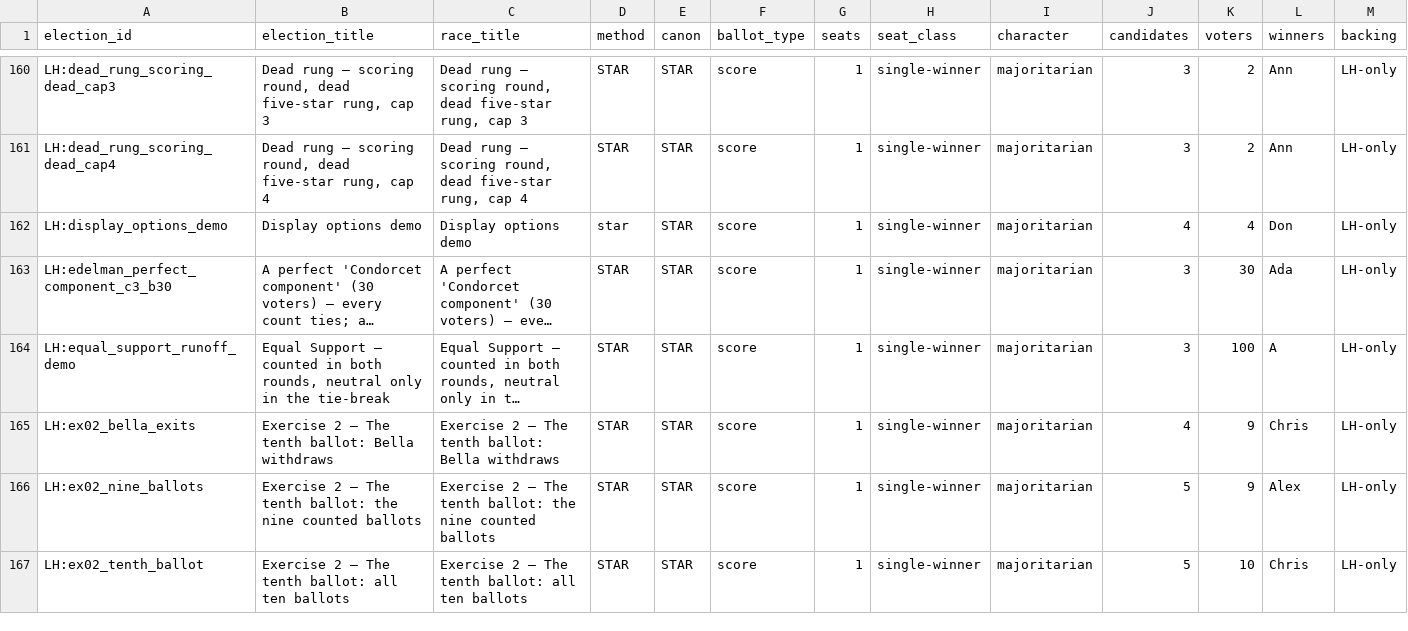
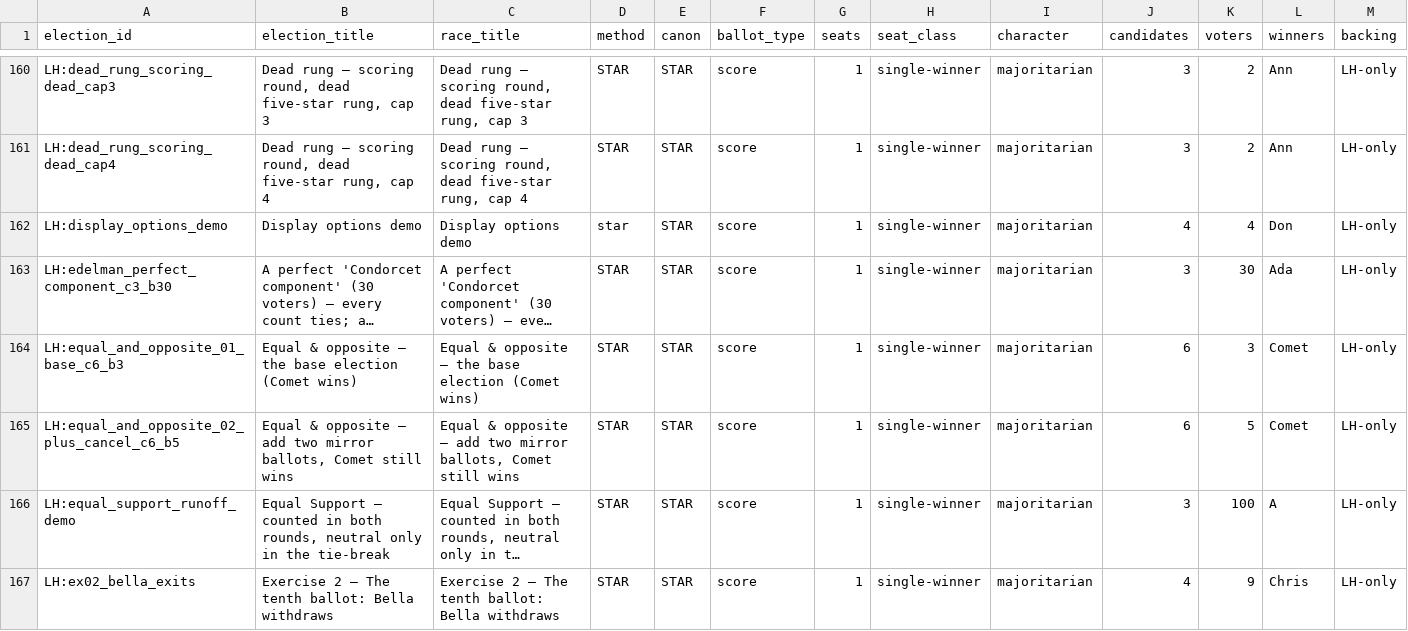
Before and after one commit to masiarek/star-voting-library, a CSV file: 00_start_here/YAML_test_case_index/races.csv, drawn as a sheet; only a part is shown, gaps mark what is left out; the shorter side is filled out with more unchanged rows; long unchanged cells end in …; rows hold the shown columns only; the diff names each change by its address in the sheet, - before the commit and + after, or states it on an @@ line.

```diff
--- a/00_start_here/YAML_test_case_index/races.csv
+++ b/00_start_here/YAML_test_case_index/races.csv
+row 164: LH:equal_and_opposite_01_base_c6_b3 | Equal & opposite — the base election (Comet wins) | Equal & opposite — the base election (Comet wins) | STAR | STAR | score | 1 | single-winner | majoritarian | 6 | 3 | Comet | LH-only
+row 165: LH:equal_and_opposite_02_plus_cancel_c6_b5 | Equal & opposite — add two mirror ballots, Comet still wins | Equal & opposite — add two mirror ballots, Comet still wins | STAR | STAR | score | 1 | single-winner | majoritarian | 6 | 5 | Comet | LH-only
```
Also changed, not shown: 00_start_here/YAML_test_case_index/elections.csv, method_comparisons/divergence_review/divergence.csv, 8 other files.
